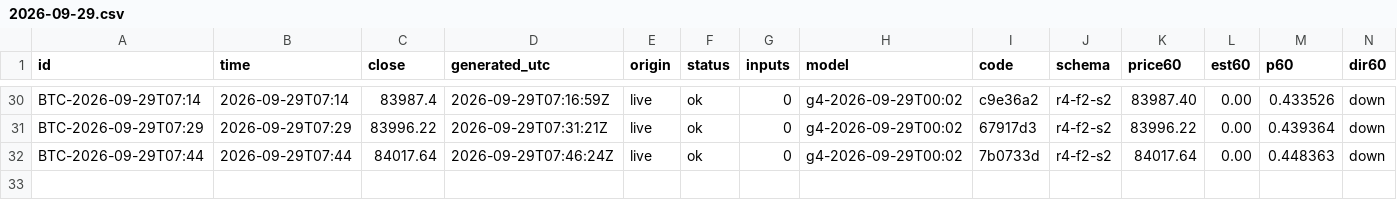
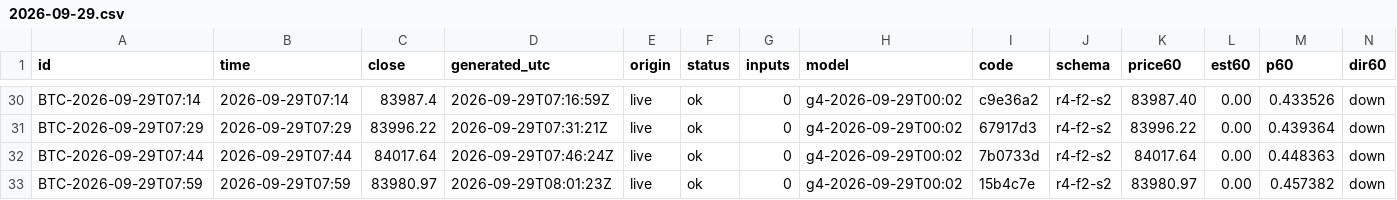
Before and after one commit to omidabduli/bitcoin-self-improving-prediction, a CSV file: data/predictions/2026-09-29.csv, drawn as a sheet; only a part is shown, gaps mark what is left out; rows hold the shown columns only; the diff names each change by its address in the sheet, - before the commit and + after, or states it on an @@ line.

```diff
--- a/data/predictions/2026-09-29.csv
+++ b/data/predictions/2026-09-29.csv
+row 33: BTC-2026-09-29T07:59 | 2026-09-29T07:59 | 83980.97 | 2026-09-29T08:01:23Z | live | ok | 0 | g4-2026-09-29T00:02 | 15b4c7e | r4-f2-s2 | 83980.97 | 0.00 | 0.457382 | down
```
Also changed, not shown: 3 other files.
